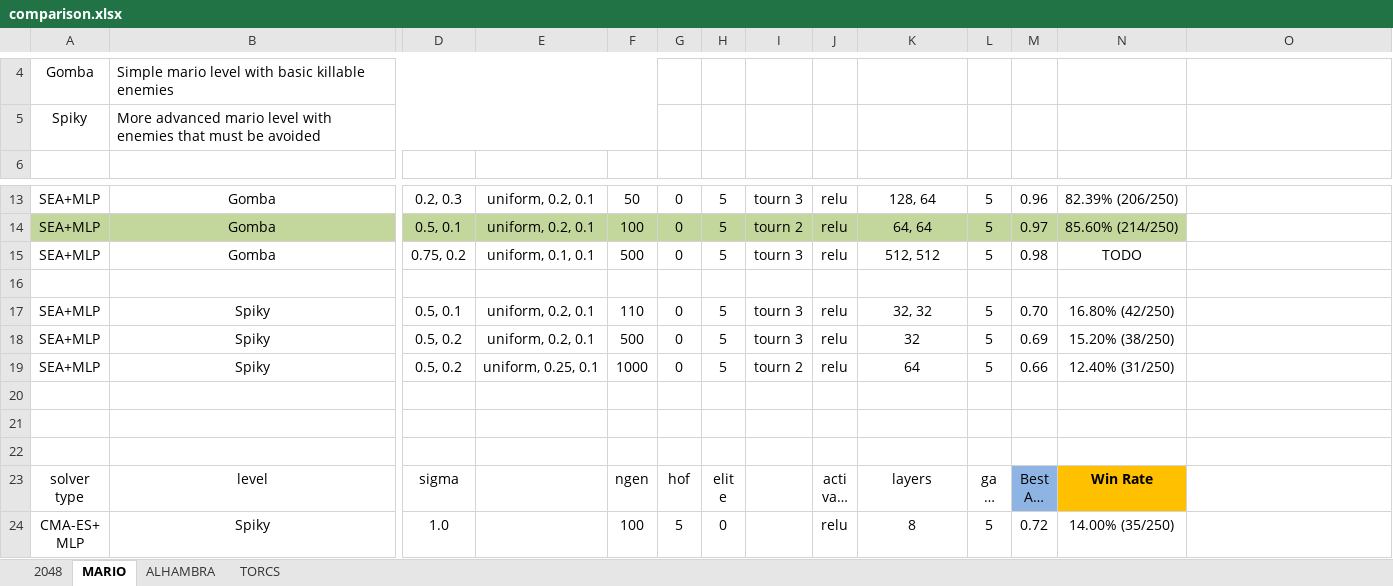
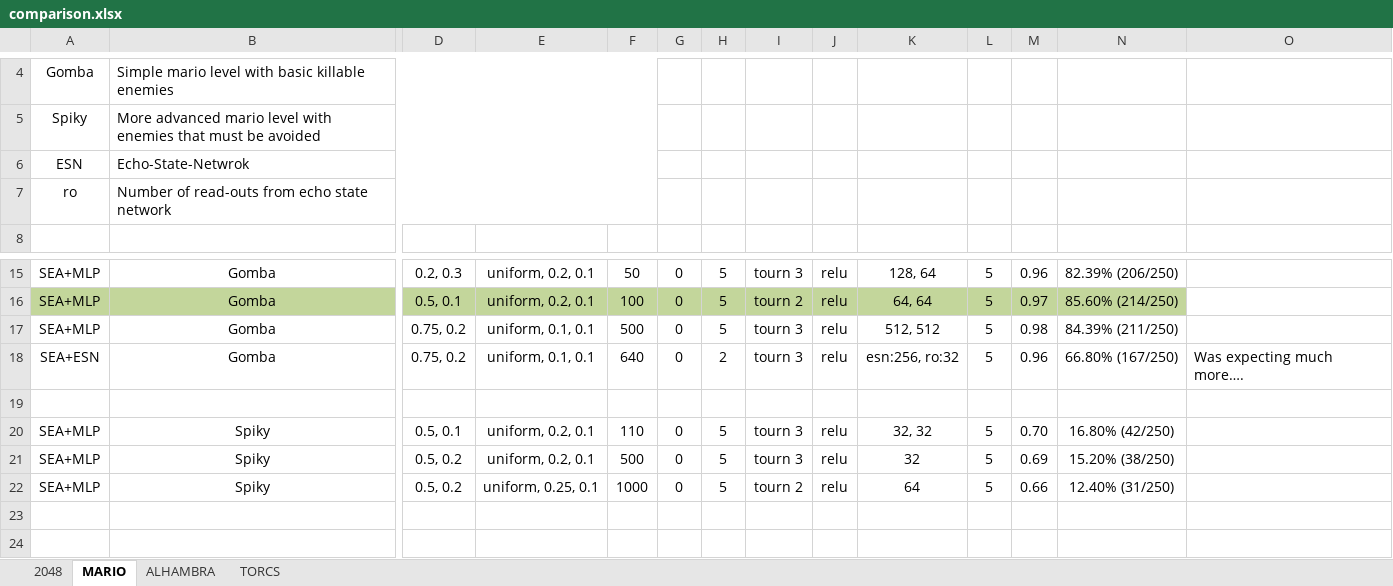
Before and after one commit to Honkl/general-ai, an Excel workbook: Experiments/comparison.xlsx, sheet MARIO, drawn as a sheet; only a part is shown, gaps mark what is left out; the shorter side is filled out with more unchanged rows; long unchanged cells end in …; values as stored, in another font and other column widths than the file's, no borders; removed rows and columns are numbered as before the commit, all else as after; rows hold the shown columns only; the diff names each change by its address in the sheet, - before the commit and + after, or states it on an @@ line.

```diff
--- a/Experiments/comparison.xlsx (sheet MARIO)
+++ b/Experiments/comparison.xlsx (sheet MARIO)
+row 6: ESN | Echo-State-Netwrok
+row 7: ro | Number of read-outs from echo state network
-N17: TODO
+N17: 84.39% (211/250)
+row 18: SEA+ESN | Gomba | 0.75, 0.2 | uniform, 0.1, 0.1 | 640 | 0 | 2 | tourn 3 | relu | esn:256, ro:32 | 5 | 0.96 | 66.80% (167/250) | Was expecting much more….
-row 20: (empty)
```
Also changed, not shown: sheet 2048, sheet ALHAMBRA, 20 other files.
